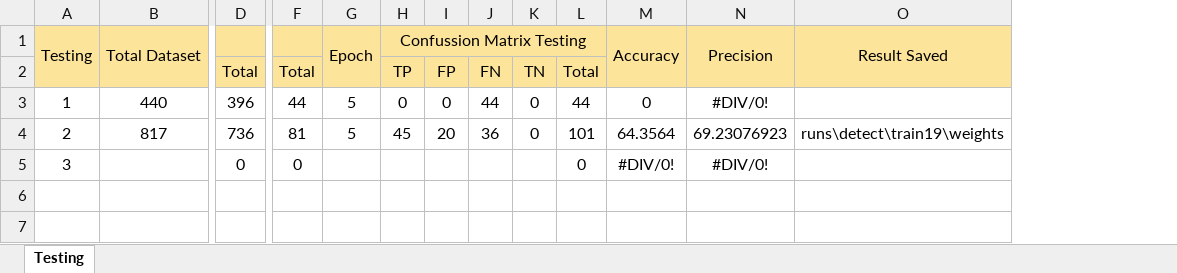
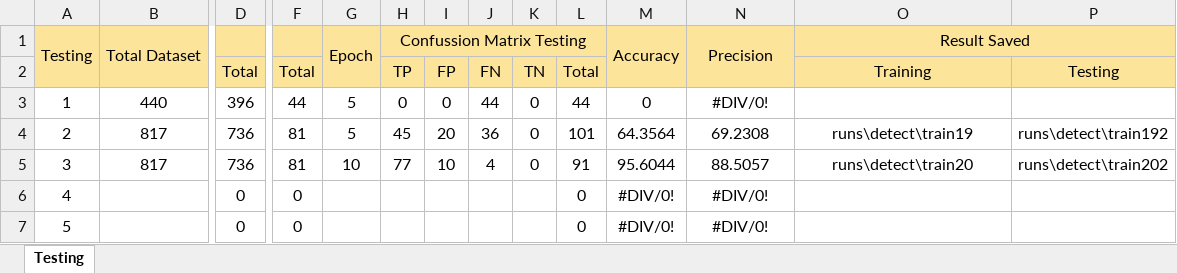
Before and after one commit to aresthd/InnoPlateReader, an Excel workbook: result/result training.xlsx, sheet Testing, drawn as a sheet; only a part is shown, gaps mark what is left out; values as stored, in another font and other column widths than the file's, no borders; removed rows and columns are numbered as before the commit, all else as after; rows hold the shown columns only; the diff names each change by its address in the sheet, - before the commit and + after, or states it on an @@ line.

Commit message:
3rd testing of object detection using 817 data & 10 epoch

```diff
--- a/result/result training.xlsx (sheet Testing)
+++ b/result/result training.xlsx (sheet Testing)
+column P, rows 2-5: Testing |  | runs\detect\train192 | runs\detect\train202
-O1:O2 merged
+O1:P1 merged
-O2: (empty)
+O2: Training
-N4: 69.23076923
+N4: 69.2308
-O4: runs\detect\train19\weights
+O4: runs\detect\train19
-B5: (empty)
+B5: 817
-D5: 0
+D5: 736
-F5: 0
+F5: 81
-G5: (empty)
+G5: 10
-H5: (empty)
+H5: 77
-I5: (empty)
+I5: 10
-J5: (empty)
+J5: 4
-K5: (empty)
+K5: 0
-L5: 0
+L5: 91
-M5: #DIV/0!
+M5: 95.6044
-N5: #DIV/0!
+N5: 88.5057
-O5: (empty)
+O5: runs\detect\train20
+row 6: 4 |  | 0 | 0 |  |  |  |  |  | 0 | #DIV/0! | #DIV/0!
+row 7: 5 |  | 0 | 0 |  |  |  |  |  | 0 | #DIV/0! | #DIV/0!
```
Also changed, not shown: 1 other file.
